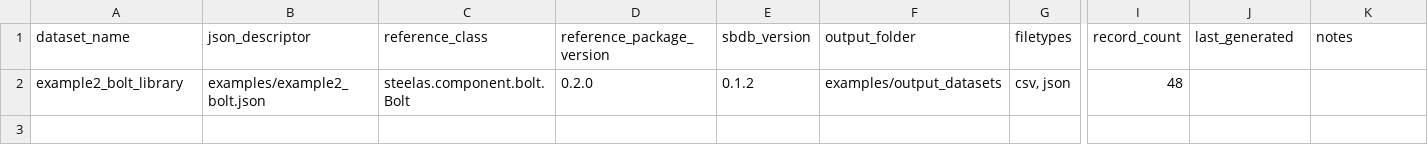
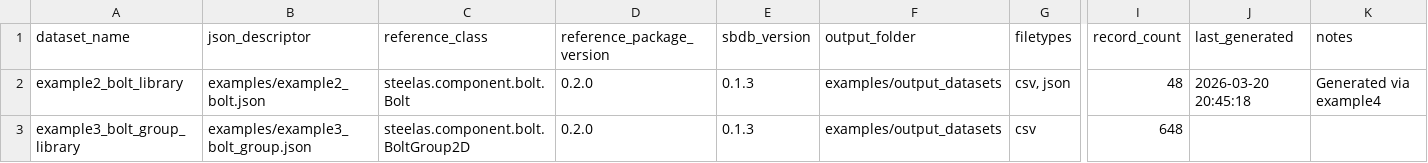
Before and after one commit to Folded-Structures-Lab/sbdb, a CSV file: examples/output_datasets/dataset_record.csv, drawn as a sheet; only a part is shown, gaps mark what is left out; rows hold the shown columns only; the diff names each change by its address in the sheet, - before the commit and + after, or states it on an @@ line.

Commit message:
v0.1.2 dataset tracker simplified and examples added

```diff
--- a/examples/output_datasets/dataset_record.csv
+++ b/examples/output_datasets/dataset_record.csv
-E2 (sbdb_version): 0.1.2
+E2 (sbdb_version): 0.1.3
-J2 (last_generated): (empty)
+J2 (last_generated): 2026-03-20 20:45:18
-K2 (notes): (empty)
+K2 (notes): Generated via example4
+row 3: example3_bolt_group_library | examples/example3_bolt_group.json | steelas.component.bolt.BoltGroup2D | 0.2.0 | 0.1.3 | examples/output_datasets | csv | 648
```
Also changed, not shown: 3 other files.
